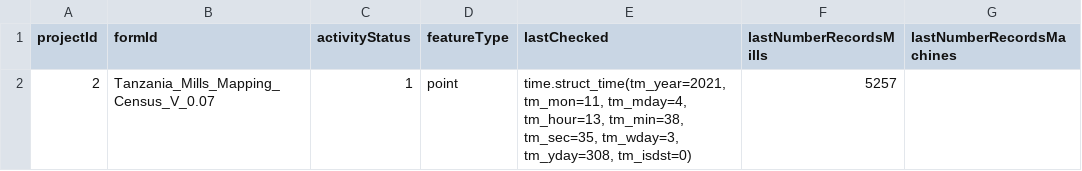
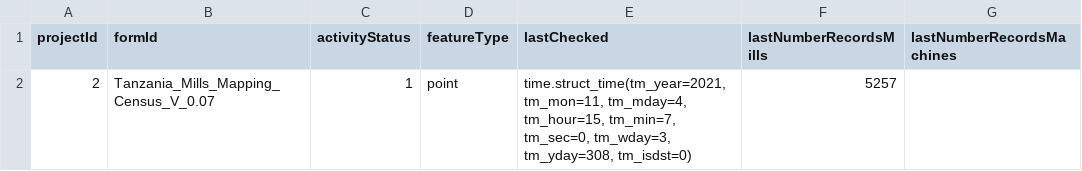
Before and after one commit to timlamec/MillsMap-1, a CSV file: app/static/form_config.csv, drawn as a sheet.

```diff
--- a/app/static/form_config.csv
+++ b/app/static/form_config.csv
@@ -1,2 +1,2 @@
 projectId,formId,activityStatus,featureType,lastChecked,lastNumberRecordsMills,lastNumberRecordsMachines
-2,Tanzania_Mills_Mapping_Census_V_0.07,1,point,"time.struct_time(tm_year=2021, tm_mon=11, tm_mday=4, tm_hour=13, tm_min=38, tm_sec=35, tm_wday=3, tm_yday=308, tm_isdst=0)",5257,
+2,Tanzania_Mills_Mapping_Census_V_0.07,1,point,"time.struct_time(tm_year=2021, tm_mon=11, tm_mday=4, tm_hour=15, tm_min=7, tm_sec=0, tm_wday=3, tm_yday=308, tm_isdst=0)",5257,
```
Also changed, not shown: 3 other files.
